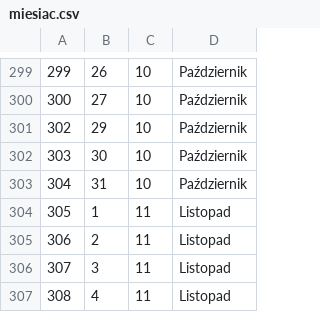
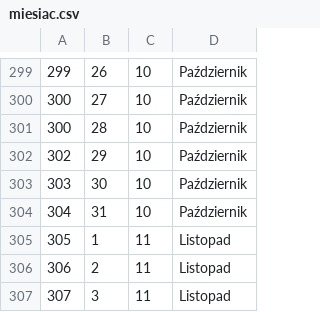
Before and after one commit to daniel-iwaniec/BD2, a CSV file: dane/miesiac.csv, drawn as a sheet; only a part is shown, gaps mark what is left out; the shorter side is filled out with more unchanged rows; the diff names each change by its address in the sheet, - before the commit and + after, or states it on an @@ line.

Commit message:
miesiac

```diff
--- a/dane/miesiac.csv
+++ b/dane/miesiac.csv
+row 301: 300 | 28 | 10 | Październik
```
